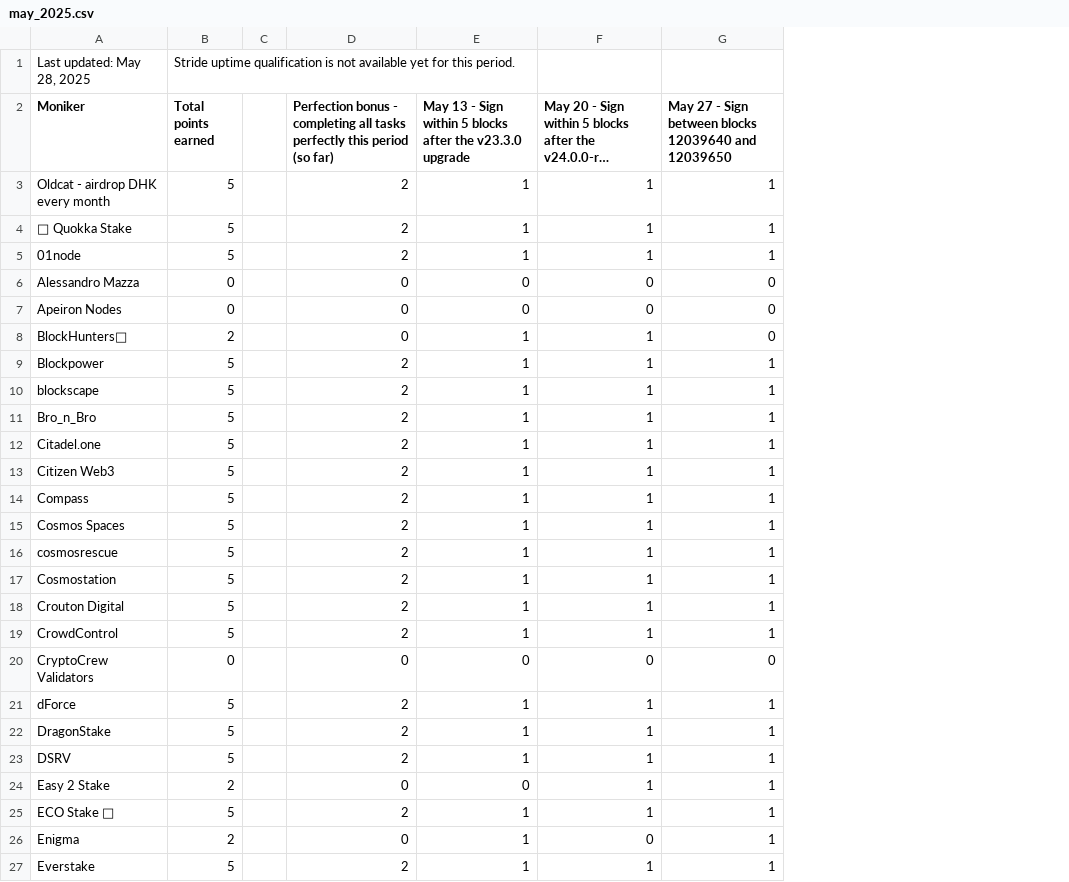
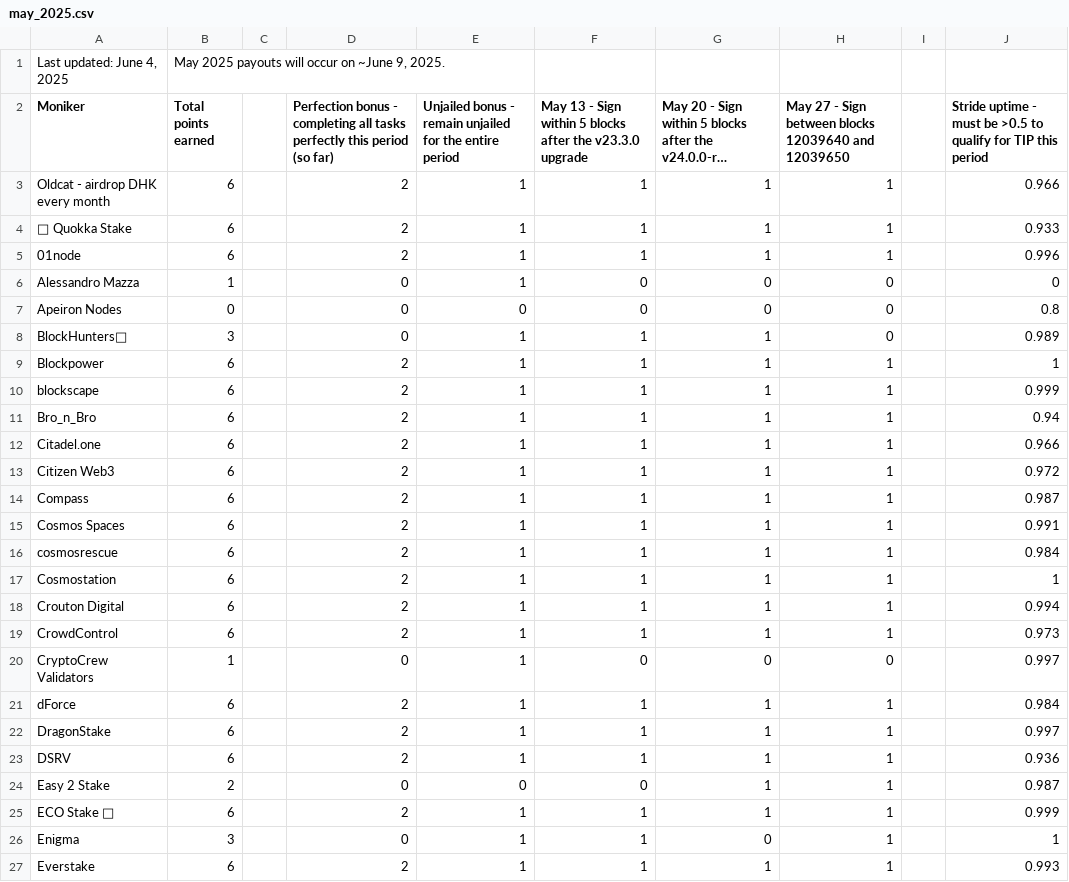
Before and after one commit to hyphacoop/site-for-TIP-data, a CSV file: site/data/may_2025.csv, drawn as a sheet; only a part is shown; long unchanged cells end in …; removed rows and columns are numbered as before the commit, all else as after; the diff covers the shown part only; the diff names each change by its address in the sheet, - before the commit and + after, or states it on an @@ line.

```diff
--- a/site/data/may_2025.csv
+++ b/site/data/may_2025.csv
+column E, rows 2-27: Unjailed bonus - remain unjailed for the entire period | 1 | 1 | 1 | 1 | 0 | 1 | 1 | 1 | 1 | 1 | 1 | 1 | 1 | 1 | 1 | 1 | 1 | 1 | 1 | 1 | 1 | 0 | 1 | 1 | 1
+column I, empty
+column J, rows 2-27: Stride uptime - must be >0.5 to qualify for TIP this period | 0.966 | 0.933 | 0.996 | 0 | 0.8 | 0.989 | 1 | 0.999 | 0.94 | 0.966 | 0.972 | 0.987 | 0.991 | 0.984 | 1 | 0.994 | 0.973 | 0.997 | 0.984 | 0.997 | 0.936 | 0.987 | 0.999 | 1 | 0.993
-row 1: Last updated: May 28, 2025 | Stride uptime qualification is not available yet for this period.
+row 1: Last updated: June 4, 2025 | May 2025 payouts will occur on ~June 9, 2025.
-B3:B5 (Total points earned): 5
+B3:B5 (Total points earned): 6
-B6 (Total points earned): 0
+B6 (Total points earned): 1
-B8 (Total points earned): 2
+B8 (Total points earned): 3
-B9:B19 (Total points earned): 5
+B9:B19 (Total points earned): 6
-B20 (Total points earned): 0
+B20 (Total points earned): 1
-B21:B23 (Total points earned): 5
+B21:B23 (Total points earned): 6
-B25 (Total points earned): 5
+B25 (Total points earned): 6
-B26 (Total points earned): 2
+B26 (Total points earned): 3
-B27 (Total points earned): 5
+B27 (Total points earned): 6
```
Also changed, not shown: 37 edited cells elsewhere in this file, 1 other file.
